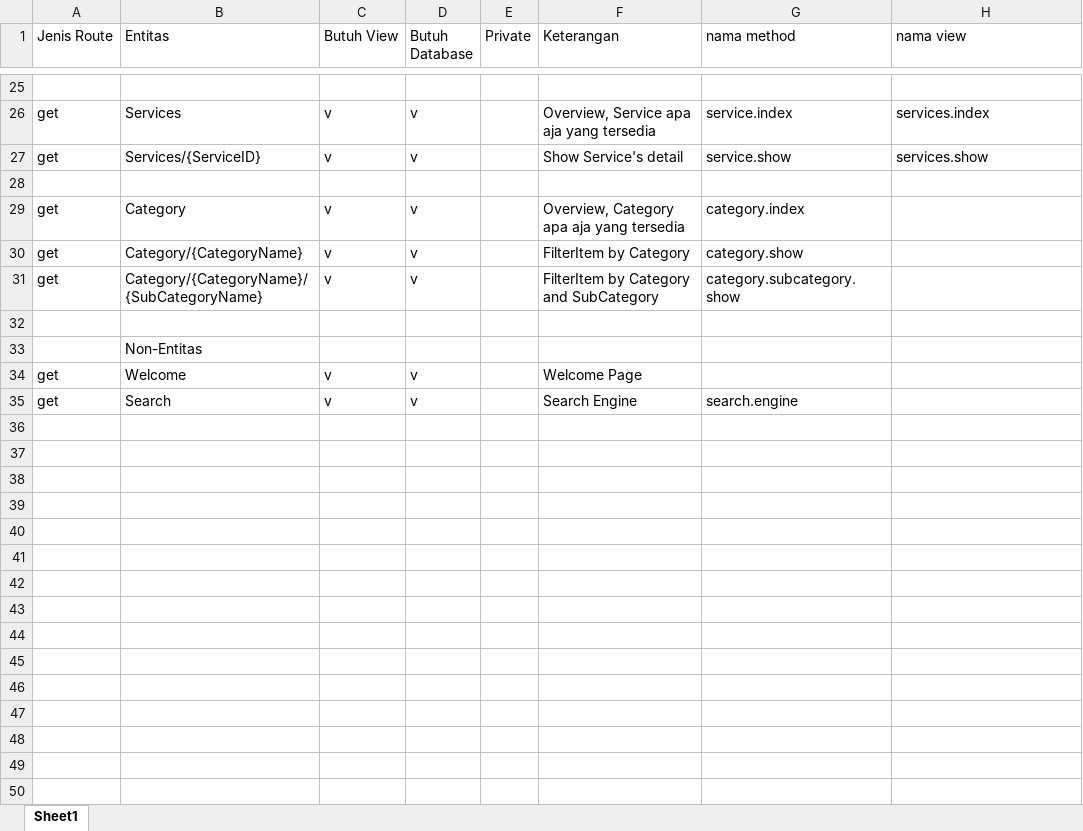
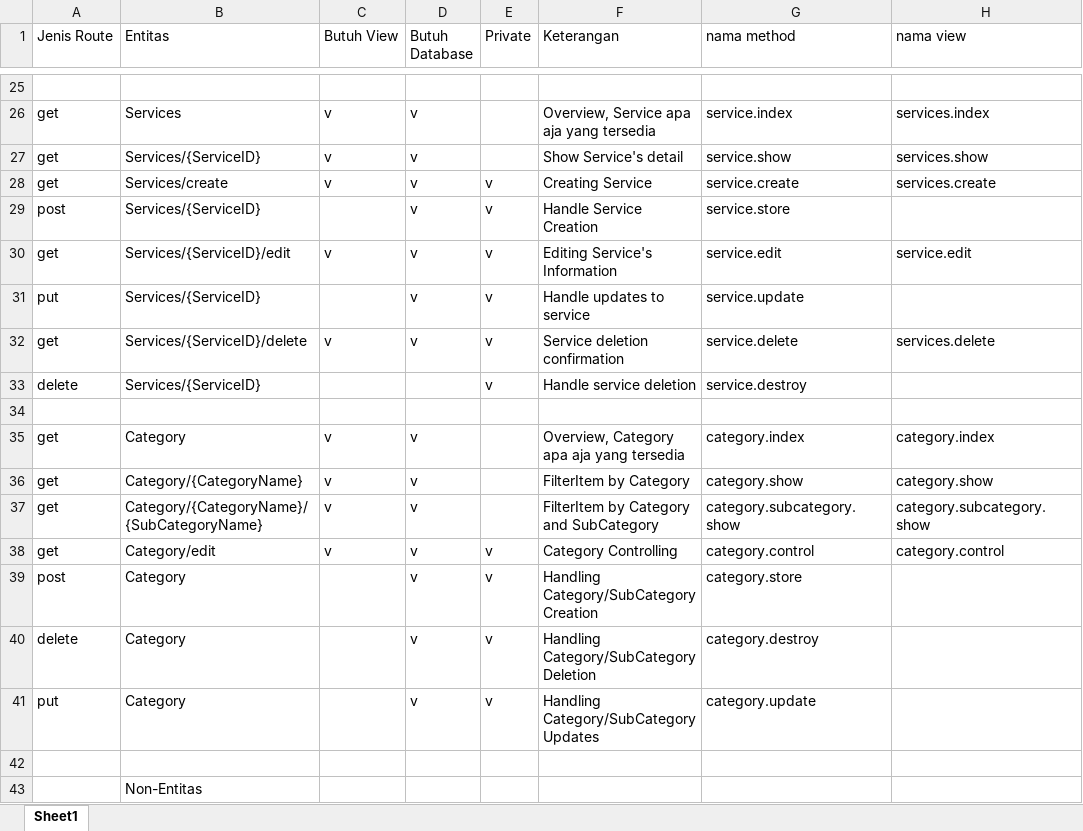
Before and after one commit to adityarev/x-market, an Excel workbook: Routing Table.xlsx, sheet Sheet1, drawn as a sheet; only a part is shown, gaps mark what is left out; the shorter side is filled out with more unchanged rows; values as stored, in another font and other column widths than the file's, no cell formats; addresses are those after the commit; the diff names each change by its address in the sheet, - before the commit and + after, or states it on an @@ line.

Commit message:
Updating Routing Table

```diff
--- a/Routing Table.xlsx (sheet Sheet1)
+++ b/Routing Table.xlsx (sheet Sheet1)
+row 28: get | Services/create | v | v | v | Creating Service | service.create | services.create
+row 29: post | Services/{ServiceID} |  | v | v | Handle Service Creation | service.store
+row 30: get | Services/{ServiceID}/edit | v | v | v | Editing Service's Information | service.edit | service.edit
+row 31: put | Services/{ServiceID} |  | v | v | Handle updates to service | service.update
+row 32: get | Services/{ServiceID}/delete | v | v | v | Service deletion confirmation | service.delete | services.delete
+row 33: delete | Services/{ServiceID} |  |  | v | Handle service deletion | service.destroy
-H35 (nama view): (empty)
+H35 (nama view): category.index
-H36 (nama view): (empty)
+H36 (nama view): category.show
-H37 (nama view): (empty)
+H37 (nama view): category.subcategory.show
+row 38: get | Category/edit | v | v | v | Category Controlling | category.control | category.control
+row 39: post | Category |  | v | v | Handling Category/SubCategory Creation | category.store
+row 40: delete | Category |  | v | v | Handling Category/SubCategory Deletion | category.destroy
+row 41: put | Category |  | v | v | Handling Category/SubCategory Updates | category.update
```
Also changed, not shown: cell formats, 4 other files.
